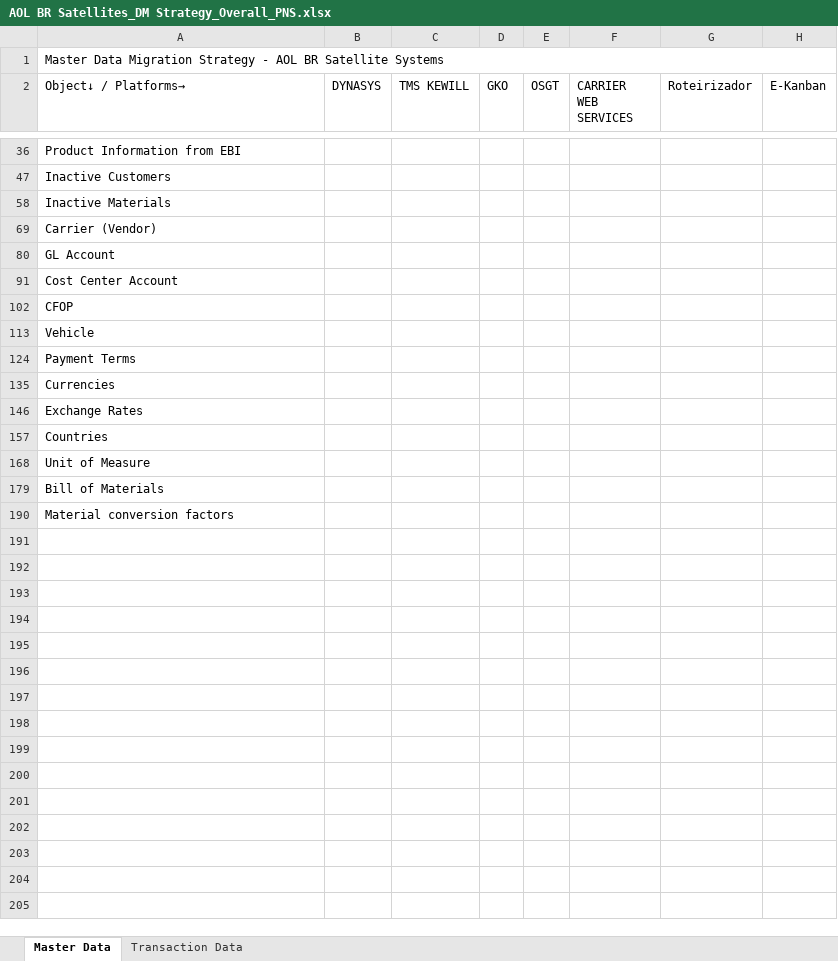
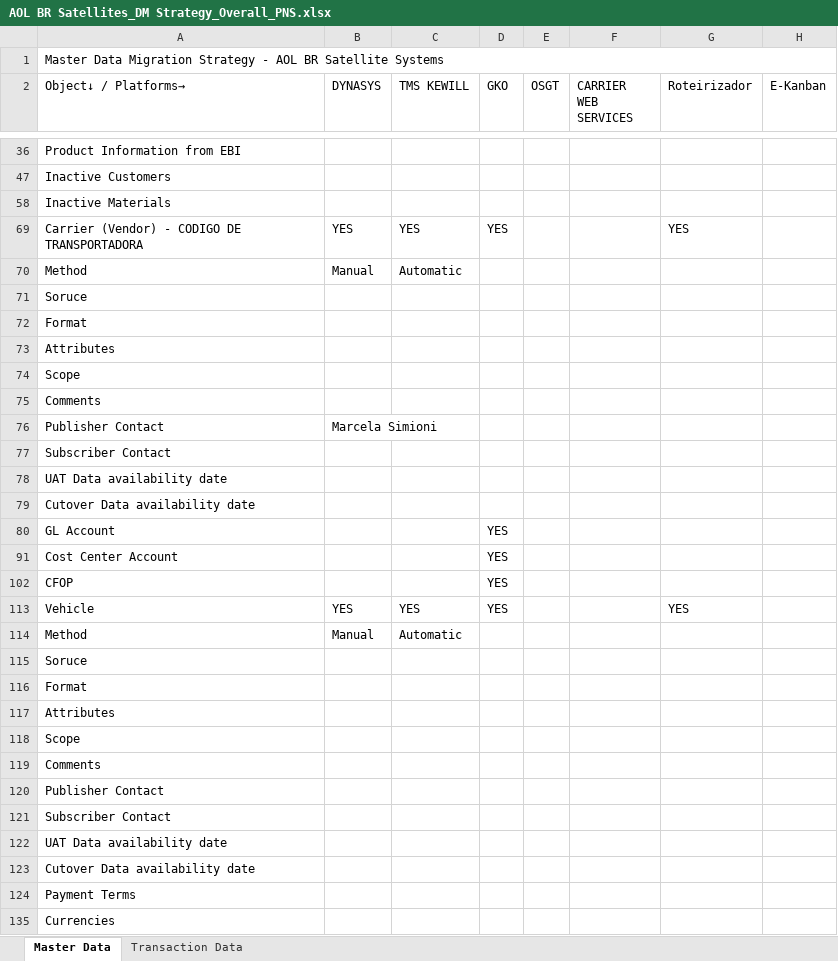
Before and after one commit to ldaher/syngenta-appmap, an Excel workbook: AOL BR Satellites_DM Strategy_Overall_PNS.xlsx, sheet Master Data, drawn as a sheet; only a part is shown, gaps mark what is left out; the shorter side is filled out with more unchanged rows; values as stored, in another font and other column widths than the file's, no cell formats; conditional formats not drawn; addresses are those after the commit; the diff names each change by its address in the sheet, - before the commit and + after, or states it on an @@ line.

```diff
--- a/AOL BR Satellites_DM Strategy_Overall_PNS.xlsx (sheet Master Data)
+++ b/AOL BR Satellites_DM Strategy_Overall_PNS.xlsx (sheet Master Data)
+row 69: Carrier (Vendor) - CODIGO DE TRANSPORTADORA | YES | YES | YES |  |  | YES
+row 70: Method | Manual | Automatic
-A71 (Object↓ / Platforms→): Carrier (Vendor)
+A71 (Object↓ / Platforms→): Soruce
+row 72: Format
+row 73: Attributes
+row 74: Scope
+row 75: Comments
+row 76: Publisher Contact | Marcela Simioni
+row 77: Subscriber Contact
+row 78: UAT Data availability date
+row 79: Cutover Data availability date
-D80 (GKO): (empty)
+D80 (GKO): YES
-D91 (GKO): (empty)
+D91 (GKO): YES
-D102 (GKO): (empty)
+D102 (GKO): YES
+row 113: Vehicle | YES | YES | YES |  |  | YES
+row 114: Method | Manual | Automatic
-A115 (Object↓ / Platforms→): Vehicle
+A115 (Object↓ / Platforms→): Soruce
+row 116: Format
+row 117: Attributes
+row 118: Scope
+row 119: Comments
+row 120: Publisher Contact
+row 121: Subscriber Contact
+row 122: UAT Data availability date
+row 123: Cutover Data availability date
```
Also changed, not shown: sheet Transaction Data, cell formats, hidden cells, AOL BR Satellites_DM Strategy_Overall.xlsx, AOL BR Satellites_DM Strategy_Overall_Comercial.xlsx.
